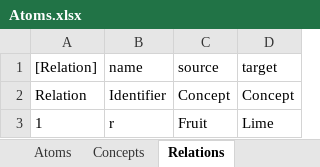
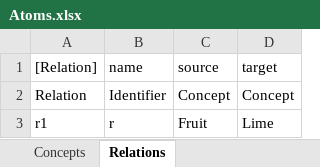
Before and after one commit to AmpersandTarski/Ampersand, an Excel workbook: AmpersandData/FormalAmpersand/Atoms.xlsx, sheet Relations, drawn as a sheet; values as stored, in another font and other column widths than the file's, no borders; the diff names each change by its address in the sheet, - before the commit and + after, or states it on an @@ line.

Commit message:
provide an example for ticket #202
Try running Atoms.ifc (which includes Atoms.adl and Atoms.xlsx).
This is the preferred implementation according to 2 relation-algebra specialists at the Braga conference, who regard the function repr as undesired in this program. Indeed. the program works as desired and has become much simpler. You can try it by adding a pair. The only thing that keeps it from running completely is Error! 501 Not Implemented: TgtConcept of interface: 'atoms' is scalar and can not have subinterfaces.

```diff
--- a/AmpersandData/FormalAmpersand/Atoms.xlsx (sheet Relations)
+++ b/AmpersandData/FormalAmpersand/Atoms.xlsx (sheet Relations)
-sheet tab: Atoms
-A3 ([Relation]): 1
+A3 ([Relation]): r1
```
Also changed, not shown: 2 other files.
